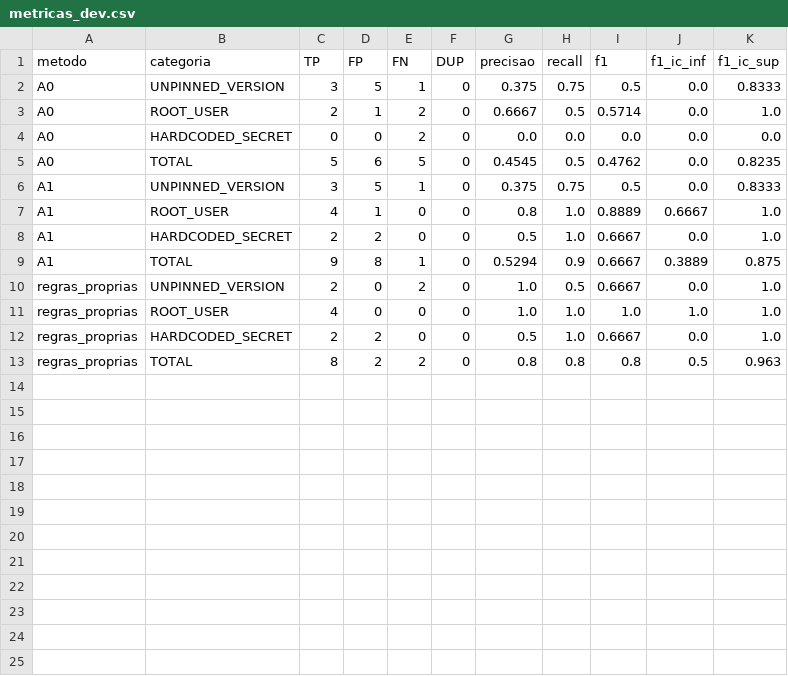
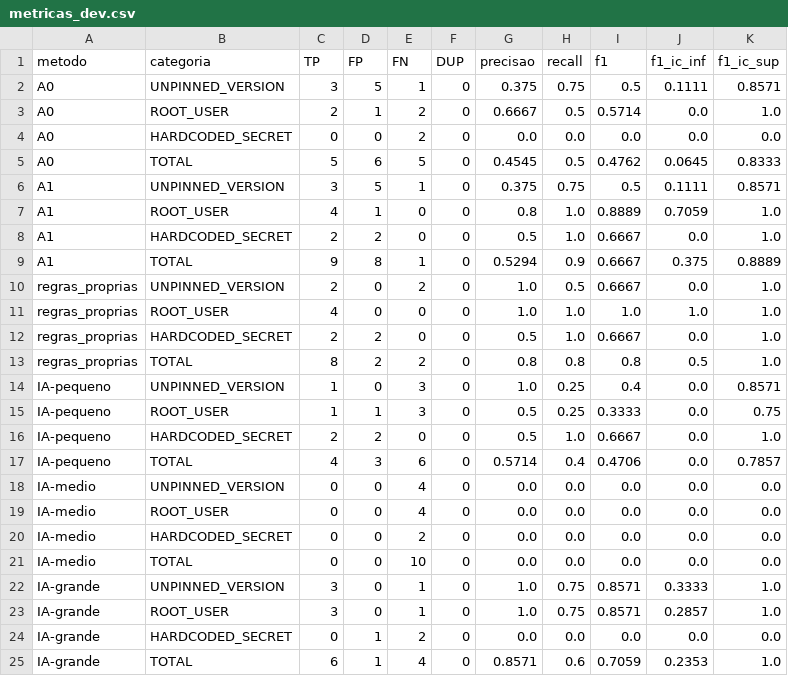
Before and after one commit to giovanapereira8664-cpu/sin451-container-security-benchmark-ou-sin451-devsecops-container-audit, a CSV file: results/metricas_dev.csv, drawn as a sheet.

```diff
--- a/results/metricas_dev.csv
+++ b/results/metricas_dev.csv
@@ -1,10 +1,10 @@
 metodo,categoria,TP,FP,FN,DUP,precisao,recall,f1,f1_ic_inf,f1_ic_sup
-A0,UNPINNED_VERSION,3,5,1,0,0.375,0.75,0.5,0.0,0.8333
+A0,UNPINNED_VERSION,3,5,1,0,0.375,0.75,0.5,0.1111,0.8571
 A0,ROOT_USER,2,1,2,0,0.6667,0.5,0.5714,0.0,1.0
 A0,HARDCODED_SECRET,0,0,2,0,0.0,0.0,0.0,0.0,0.0
-A0,TOTAL,5,6,5,0,0.4545,0.5,0.4762,0.0,0.8235
-A1,UNPINNED_VERSION,3,5,1,0,0.375,0.75,0.5,0.0,0.8333
-A1,ROOT_USER,4,1,0,0,0.8,1.0,0.8889,0.6667,1.0
+A0,TOTAL,5,6,5,0,0.4545,0.5,0.4762,0.0645,0.8333
+A1,UNPINNED_VERSION,3,5,1,0,0.375,0.75,0.5,0.1111,0.8571
+A1,ROOT_USER,4,1,0,0,0.8,1.0,0.8889,0.7059,1.0
 A1,HARDCODED_SECRET,2,2,0,0,0.5,1.0,0.6667,0.0,1.0
-A1,TOTAL,9,8,1,0,0.5294,0.9,0.6667,0.3889,0.875
+A1,TOTAL,9,8,1,0,0.5294,0.9,0.6667,0.375,0.8889
 regras_proprias,UNPINNED_VERSION,2,0,2,0,1.0,0.5,0.6667,0.0,1.0
@@ -12,2 +12,14 @@ regras_proprias,ROOT_USER,4,0,0,0,1.0,1.0,1.0,1.0,1.0
 regras_proprias,HARDCODED_SECRET,2,2,0,0,0.5,1.0,0.6667,0.0,1.0
-regras_proprias,TOTAL,8,2,2,0,0.8,0.8,0.8,0.5,0.963
+regras_proprias,TOTAL,8,2,2,0,0.8,0.8,0.8,0.5,1.0
+IA-pequeno,UNPINNED_VERSION,1,0,3,0,1.0,0.25,0.4,0.0,0.8571
+IA-pequeno,ROOT_USER,1,1,3,0,0.5,0.25,0.3333,0.0,0.75
+IA-pequeno,HARDCODED_SECRET,2,2,0,0,0.5,1.0,0.6667,0.0,1.0
+IA-pequeno,TOTAL,4,3,6,0,0.5714,0.4,0.4706,0.0,0.7857
+IA-medio,UNPINNED_VERSION,0,0,4,0,0.0,0.0,0.0,0.0,0.0
+IA-medio,ROOT_USER,0,0,4,0,0.0,0.0,0.0,0.0,0.0
+IA-medio,HARDCODED_SECRET,0,0,2,0,0.0,0.0,0.0,0.0,0.0
+IA-medio,TOTAL,0,0,10,0,0.0,0.0,0.0,0.0,0.0
+IA-grande,UNPINNED_VERSION,3,0,1,0,1.0,0.75,0.8571,0.3333,1.0
+IA-grande,ROOT_USER,3,0,1,0,1.0,0.75,0.8571,0.2857,1.0
+IA-grande,HARDCODED_SECRET,0,1,2,0,0.0,0.0,0.0,0.0,0.0
+IA-grande,TOTAL,6,1,4,0,0.8571,0.6,0.7059,0.2353,1.0
```
Also changed, not shown: results/erros/dev_A1.csv, results/tolerancia_dev.csv, 18 other files.
